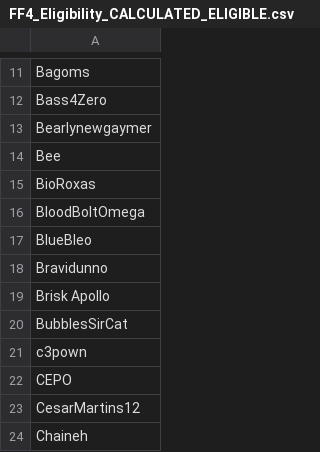
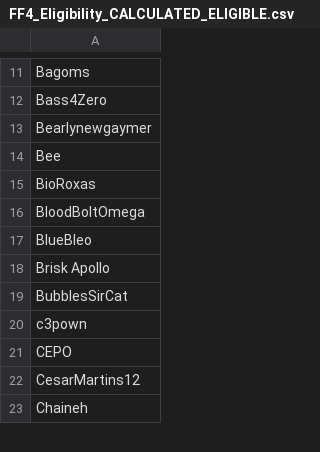
Before and after one commit to roromaniac/Fresh-Faces-4-Charity-Website, a CSV file: data/FF4_Eligibility_CALCULATED_ELIGIBLE.csv, drawn as a sheet; only a part is shown, gaps mark what is left out.

```diff
--- a/data/FF4_Eligibility_CALCULATED_ELIGIBLE.csv
+++ b/data/FF4_Eligibility_CALCULATED_ELIGIBLE.csv
@@ -17,3 +17,2 @@ BloodBoltOmega
 BlueBleo
-Bravidunno
 Brisk Apollo
```
Also changed, not shown: data/FF4_Eligibility.csv, data/FF4_Eligibility_CALCULATED.csv, 1 other file.
